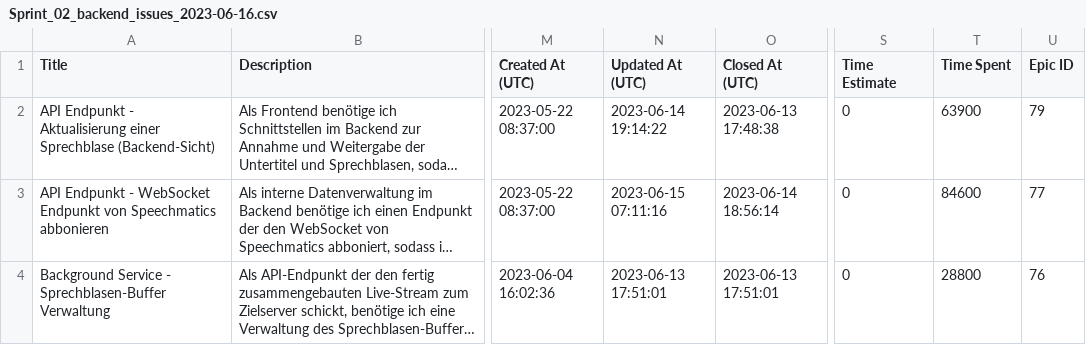
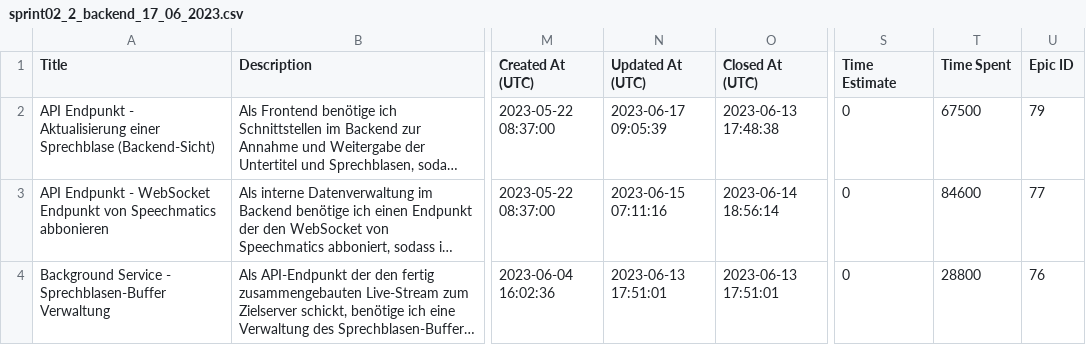
Before and after one commit to Subletic/Documentation, a CSV file: IssueHistory/Sprint_02/sprint02_2_backend_17_06_2023.csv (was IssueHistory/Sprint_02/Sprint_02_backend_issues_2023-06-16.csv), drawn as a sheet; only a part is shown, gaps mark what is left out; long unchanged cells end in …; the diff names each change by its address in the sheet, - before the commit and + after, or states it on an @@ line.

```diff
--- a/IssueHistory/Sprint_02/Sprint_02_backend_issues_2023-06-16.csv
+++ b/IssueHistory/Sprint_02/sprint02_2_backend_17_06_2023.csv
-N2 (Updated At (UTC)): 2023-06-14 19:14:22
+N2 (Updated At (UTC)): 2023-06-17 09:05:39
-T2 (Time Spent): 63900
+T2 (Time Spent): 67500
```
Also changed, not shown: IssueHistory/Sprint_01/sprint01_1_fronend_31_05_2023.csv, IssueHistory/Sprint_02/sprint02_2_documentation_17_06_2023.csv, 7 other files.
